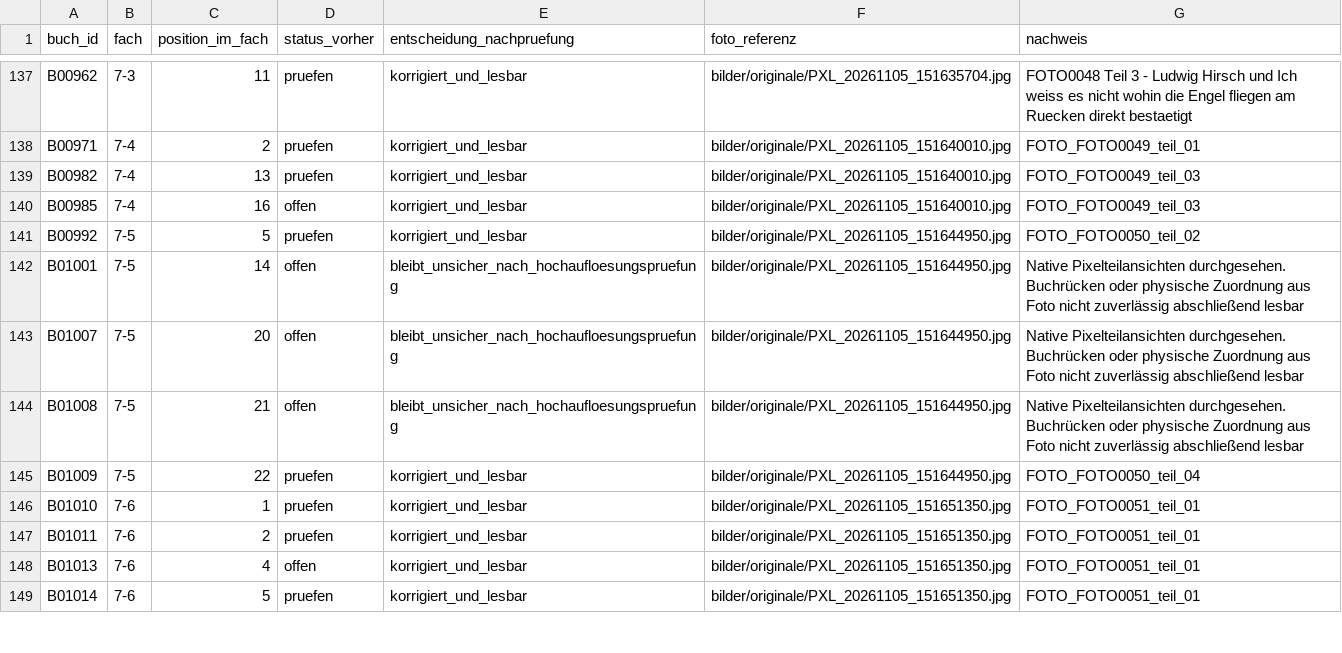
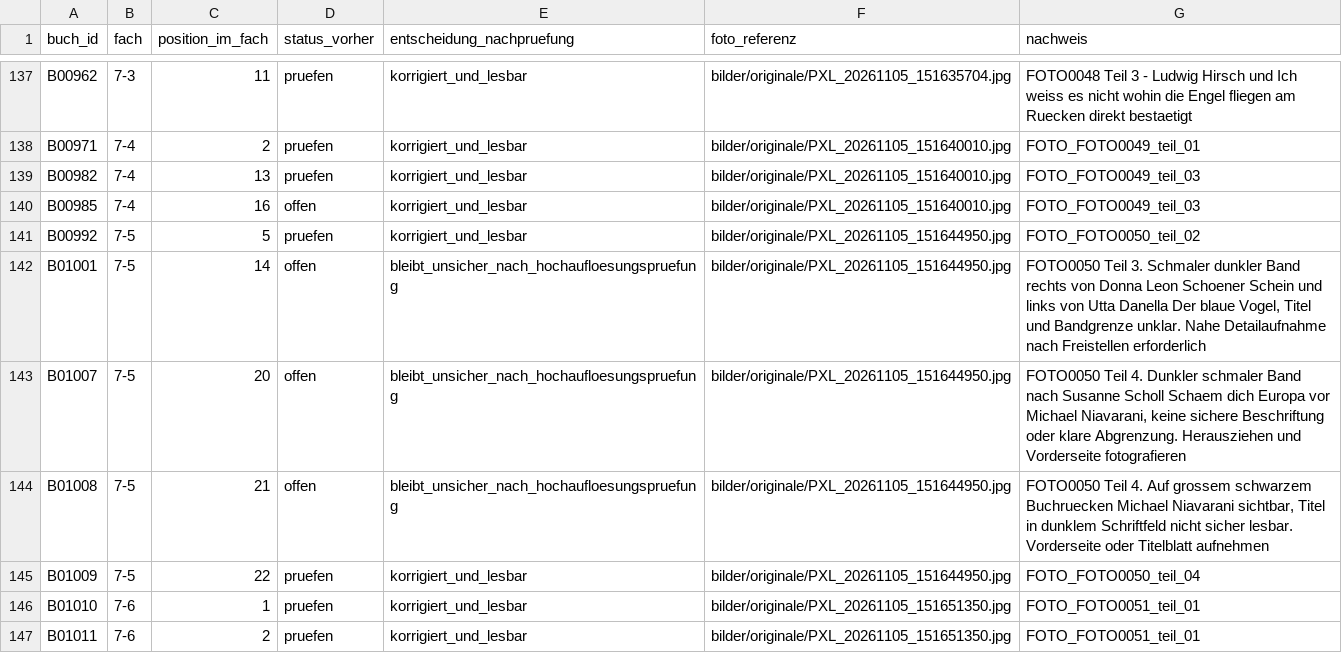
Before and after one commit to oooLITTLEooo/buecherregal, a CSV file: daten/bildanalyse/feinpruefung_unsicher.csv, drawn as a sheet; only a part is shown, gaps mark what is left out; the shorter side is filled out with more unchanged rows.

Commit message:
Attach precise source evidence to unresolved photo checks for shelf 7-5

```diff
--- a/daten/bildanalyse/feinpruefung_unsicher.csv
+++ b/daten/bildanalyse/feinpruefung_unsicher.csv
@@ -141,5 +141,5 @@ B00985;7-4;16;offen;korrigiert_und_lesbar;bilder/originale/PXL_20261105_15164001
 B00992;7-5;5;pruefen;korrigiert_und_lesbar;bilder/originale/PXL_20261105_151644950.jpg;FOTO_FOTO0050_teil_02
-B01001;7-5;14;offen;bleibt_unsicher_nach_hochaufloesungspruefung;bilder/originale/PXL_20261105_151644950.jpg;Native Pixelteilansichten durchgesehen. Buchrücken oder physische Zuordnung aus Foto nicht zuverlässig abschließend lesbar
-B01007;7-5;20;offen;bleibt_unsicher_nach_hochaufloesungspruefung;bilder/originale/PXL_20261105_151644950.jpg;Native Pixelteilansichten durchgesehen. Buchrücken oder physische Zuordnung aus Foto nicht zuverlässig abschließend lesbar
-B01008;7-5;21;offen;bleibt_unsicher_nach_hochaufloesungspruefung;bilder/originale/PXL_20261105_151644950.jpg;Native Pixelteilansichten durchgesehen. Buchrücken oder physische Zuordnung aus Foto nicht zuverlässig abschließend lesbar
+B01001;7-5;14;offen;bleibt_unsicher_nach_hochaufloesungspruefung;bilder/originale/PXL_20261105_151644950.jpg;FOTO0050 Teil 3. Schmaler dunkler Band rechts von Donna Leon Schoener Schein und links von Utta Danella Der blaue Vogel, Titel und Bandgrenze unklar. Nahe Detailaufnahme nach Freistellen erforderlich
+B01007;7-5;20;offen;bleibt_unsicher_nach_hochaufloesungspruefung;bilder/originale/PXL_20261105_151644950.jpg;FOTO0050 Teil 4. Dunkler schmaler Band nach Susanne Scholl Schaem dich Europa vor Michael Niavarani, keine sichere Beschriftung oder klare Abgrenzung. Herausziehen und Vorderseite fotografieren
+B01008;7-5;21;offen;bleibt_unsicher_nach_hochaufloesungspruefung;bilder/originale/PXL_20261105_151644950.jpg;FOTO0050 Teil 4. Auf grossem schwarzem Buchruecken Michael Niavarani sichtbar, Titel in dunklem Schriftfeld nicht sicher lesbar. Vorderseite oder Titelblatt aufnehmen
 B01009;7-5;22;pruefen;korrigiert_und_lesbar;bilder/originale/PXL_20261105_151644950.jpg;FOTO_FOTO0050_teil_04
```
